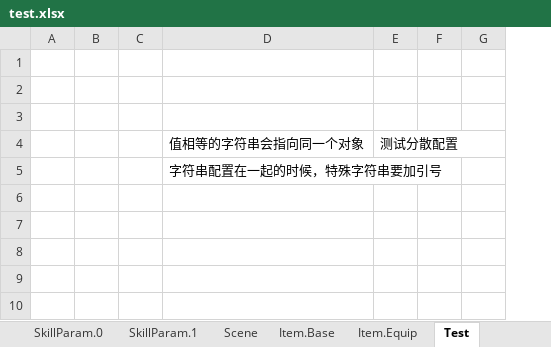
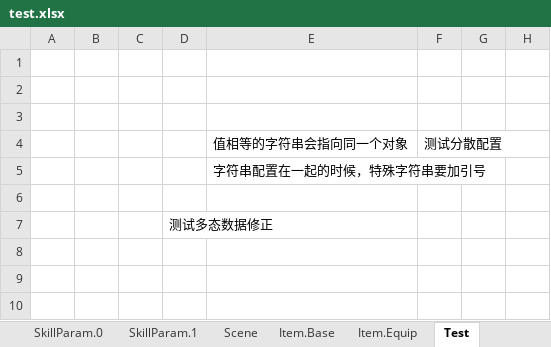
Before and after one commit to hl845740757/BigCat, an Excel workbook: csharp/Wjybxx.BigCatTool.Tests/res/test.xlsx, sheet Test, drawn as a sheet; only a part is shown; values as stored, in another font and other column widths than the file's, no borders; the diff names each change by its address in the sheet, - before the commit and + after, or states it on an @@ line.

```diff
--- a/csharp/Wjybxx.BigCatTool.Tests/res/test.xlsx (sheet Test)
+++ b/csharp/Wjybxx.BigCatTool.Tests/res/test.xlsx (sheet Test)
+column D, row 7: 测试多态数据修正
```
Also changed, not shown: 13 other files.
